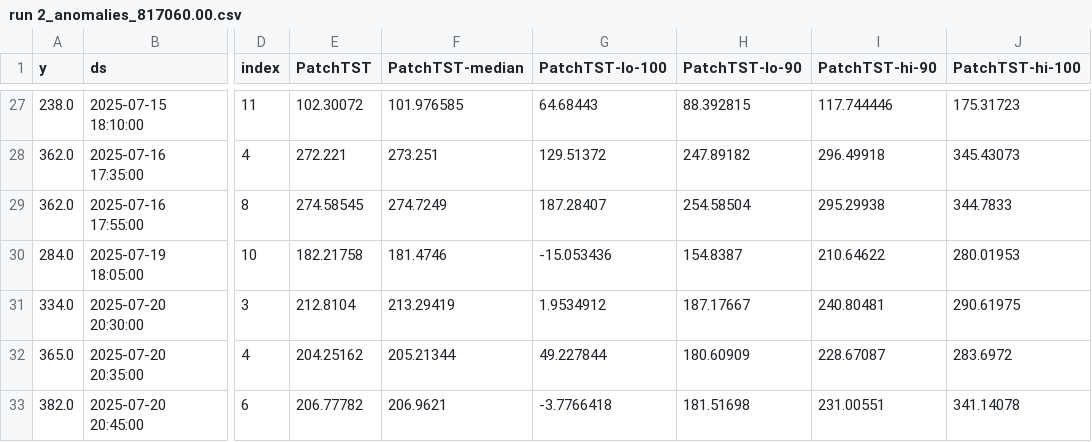
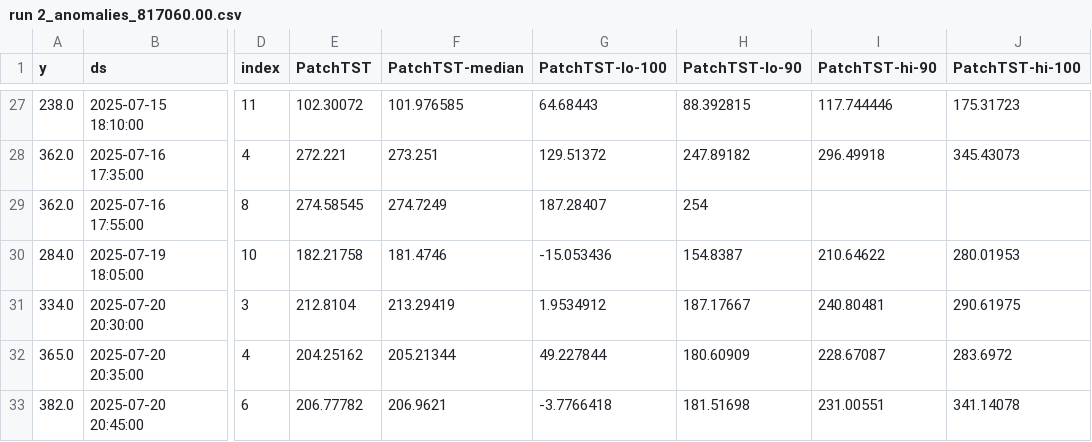
Before and after one commit to PhamMinhTuanGit/RunAnomalyCheckOptimize, a CSV file: run 2_anomalies_817060.00.csv, drawn as a sheet; only a part is shown, gaps mark what is left out; the diff names each change by its address in the sheet, - before the commit and + after, or states it on an @@ line.

```diff
--- a/run 2_anomalies_817060.00.csv
+++ b/run 2_anomalies_817060.00.csv
-H29 (PatchTST-lo-90): 254.58504
+H29 (PatchTST-lo-90): 254
-I29 (PatchTST-hi-90): 295.29938
+I29 (PatchTST-hi-90): (empty)
-J29 (PatchTST-hi-100): 344.7833
+J29 (PatchTST-hi-100): (empty)
```
Also changed, not shown: 20 other files.
